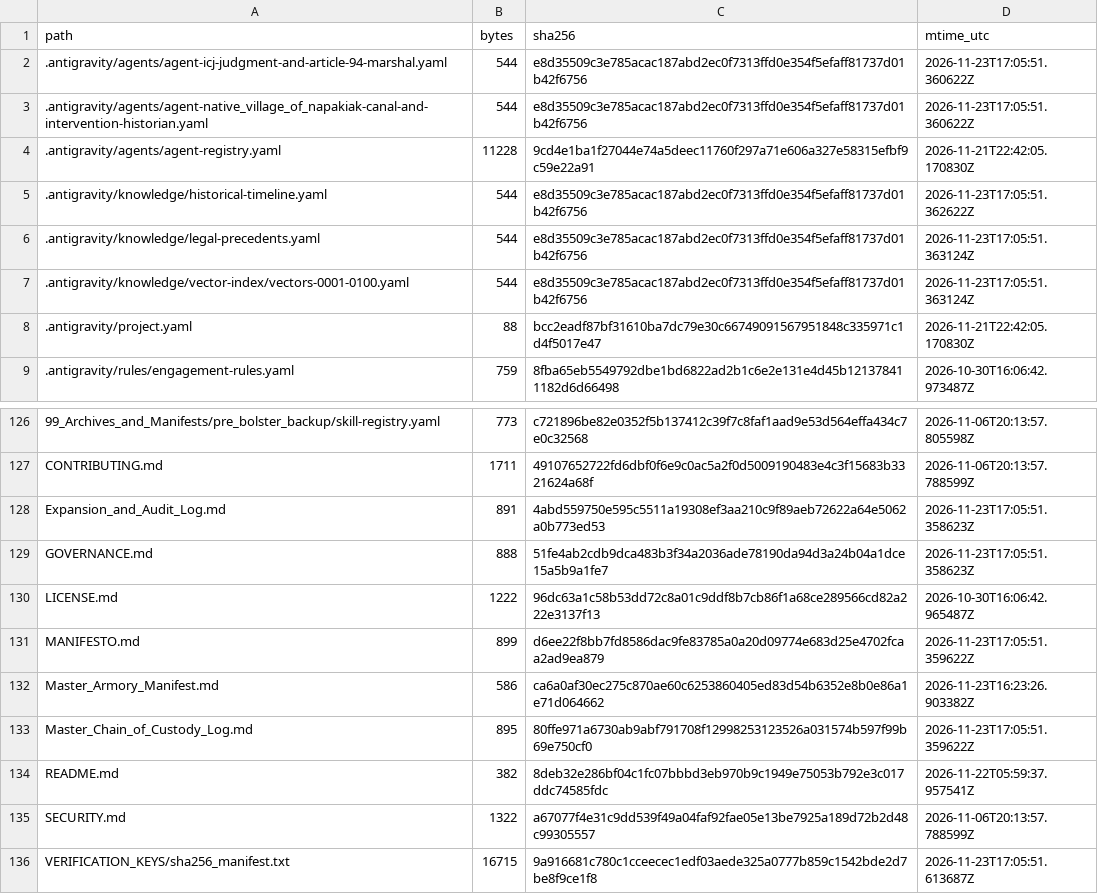
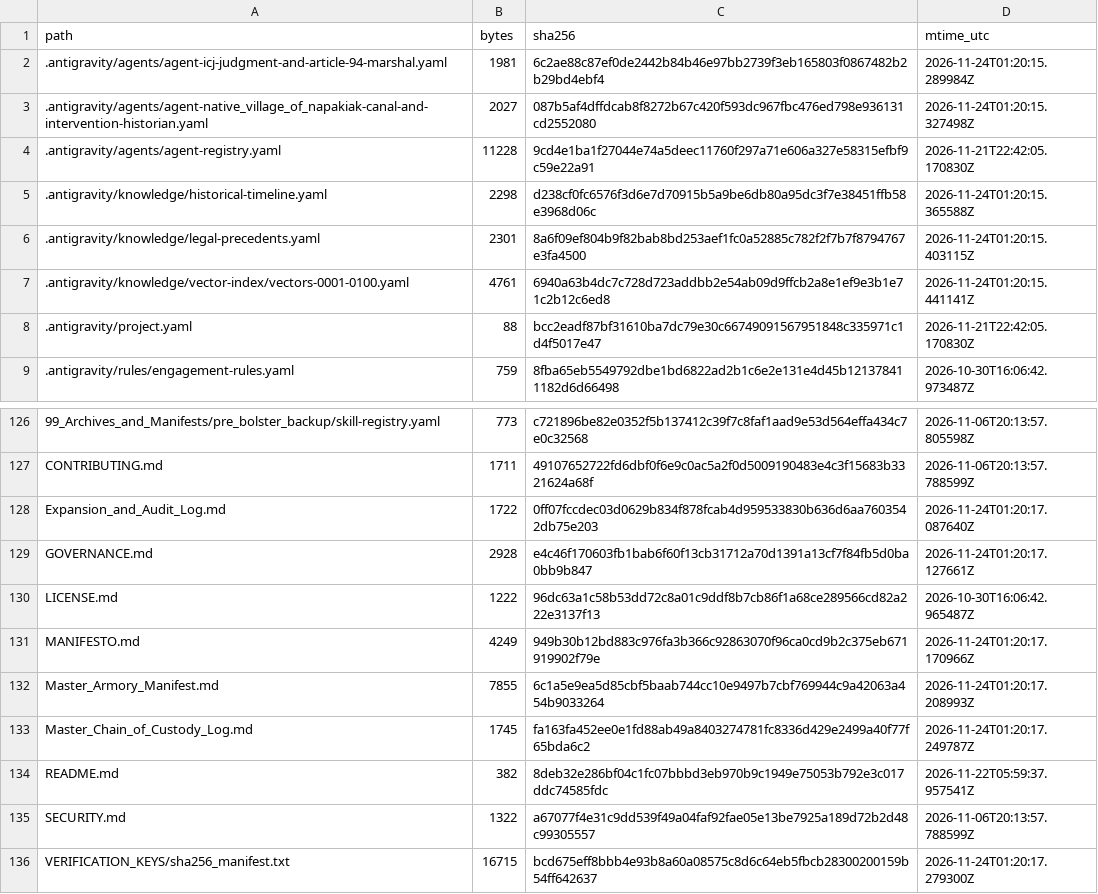
Before and after one commit to GlobalRestitutionAlliance/turtle-island-us-ak-native-village-of-napakiak-master-litigation, a CSV file: 99_Archives_and_Manifests/MANIFEST_SHA256.csv, drawn as a sheet; only a part is shown, gaps mark what is left out; the diff covers the shown part only.

```diff
--- a/99_Archives_and_Manifests/MANIFEST_SHA256.csv
+++ b/99_Archives_and_Manifests/MANIFEST_SHA256.csv
@@ -1,8 +1,8 @@
 path,bytes,sha256,mtime_utc
-.antigravity/agents/agent-icj-judgment-and-article-94-marshal.yaml,544,e8d35509c3e785acac187abd2ec0f7313ffd0e354f5efaff81737d01b42f6756,2026-11-23T17:05:51.360622Z
-.antigravity/agents/agent-native_village_of_napakiak-canal-and-intervention-historian.yaml,544,e8d35509c3e785acac187abd2ec0f7313ffd0e354f5efaff81737d01b42f6756,2026-11-23T17:05:51.360622Z
+.antigravity/agents/agent-icj-judgment-and-article-94-marshal.yaml,1981,6c2ae88c87ef0de2442b84b46e97bb2739f3eb165803f0867482b2b29bd4ebf4,2026-11-24T01:20:15.289984Z
+.antigravity/agents/agent-native_village_of_napakiak-canal-and-intervention-historian.yaml,2027,087b5af4dffdcab8f8272b67c420f593dc967fbc476ed798e936131cd2552080,2026-11-24T01:20:15.327498Z
 .antigravity/agents/agent-registry.yaml,11228,9cd4e1ba1f27044e74a5deec11760f297a71e606a327e58315efbf9c59e22a91,2026-11-21T22:42:05.170830Z
-.antigravity/knowledge/historical-timeline.yaml,544,e8d35509c3e785acac187abd2ec0f7313ffd0e354f5efaff81737d01b42f6756,2026-11-23T17:05:51.362622Z
-.antigravity/knowledge/legal-precedents.yaml,544,e8d35509c3e785acac187abd2ec0f7313ffd0e354f5efaff81737d01b42f6756,2026-11-23T17:05:51.363124Z
-.antigravity/knowledge/vector-index/vectors-0001-0100.yaml,544,e8d35509c3e785acac187abd2ec0f7313ffd0e354f5efaff81737d01b42f6756,2026-11-23T17:05:51.363124Z
+.antigravity/knowledge/historical-timeline.yaml,2298,d238cf0fc6576f3d6e7d70915b5a9be6db80a95dc3f7e38451ffb58e3968d06c,2026-11-24T01:20:15.365588Z
+.antigravity/knowledge/legal-precedents.yaml,2301,8a6f09ef804b9f82bab8bd253aef1fc0a52885c782f2f7b7f8794767e3fa4500,2026-11-24T01:20:15.403115Z
+.antigravity/knowledge/vector-index/vectors-0001-0100.yaml,4761,6940a63b4dc7c728d723addbb2e54ab09d9ffcb2a8e1ef9e3b1e71c2b12c6ed8,2026-11-24T01:20:15.441141Z
 .antigravity/project.yaml,88,bcc2eadf87bf31610ba7dc79e30c66749091567951848c335971c1d4f5017e47,2026-11-21T22:42:05.170830Z
@@ -127,10 +127,10 @@ path,bytes,sha256,mtime_utc
 CONTRIBUTING.md,1711,49107652722fd6dbf0f6e9c0ac5a2f0d5009190483e4c3f15683b3321624a68f,2026-11-06T20:13:57.788599Z
-Expansion_and_Audit_Log.md,891,4abd559750e595c5511a19308ef3aa210c9f89aeb72622a64e5062a0b773ed53,2026-11-23T17:05:51.358623Z
-GOVERNANCE.md,888,51fe4ab2cdb9dca483b3f34a2036ade78190da94d3a24b04a1dce15a5b9a1fe7,2026-11-23T17:05:51.358623Z
+Expansion_and_Audit_Log.md,1722,0ff07fccdec03d0629b834f878fcab4d959533830b636d6aa7603542db75e203,2026-11-24T01:20:17.087640Z
+GOVERNANCE.md,2928,e4c46f170603fb1bab6f60f13cb31712a70d1391a13cf7f84fb5d0ba0bb9b847,2026-11-24T01:20:17.127661Z
 LICENSE.md,1222,96dc63a1c58b53dd72c8a01c9ddf8b7cb86f1a68ce289566cd82a222e3137f13,2026-10-30T16:06:42.965487Z
-MANIFESTO.md,899,d6ee22f8bb7fd8586dac9fe83785a0a20d09774e683d25e4702fcaa2ad9ea879,2026-11-23T17:05:51.359622Z
-Master_Armory_Manifest.md,586,ca6a0af30ec275c870ae60c6253860405ed83d54b6352e8b0e86a1e71d064662,2026-11-23T16:23:26.903382Z
-Master_Chain_of_Custody_Log.md,895,80ffe971a6730ab9abf791708f12998253123526a031574b597f99b69e750cf0,2026-11-23T17:05:51.359622Z
+MANIFESTO.md,4249,949b30b12bd883c976fa3b366c92863070f96ca0cd9b2c375eb671919902f79e,2026-11-24T01:20:17.170966Z
+Master_Armory_Manifest.md,7855,6c1a5e9ea5d85cbf5baab744cc10e9497b7cbf769944c9a42063a454b9033264,2026-11-24T01:20:17.208993Z
+Master_Chain_of_Custody_Log.md,1745,fa163fa452ee0e1fd88ab49a8403274781fc8336d429e2499a40f77f65bda6c2,2026-11-24T01:20:17.249787Z
 README.md,382,8deb32e286bf04c1fc07bbbd3eb970b9c1949e75053b792e3c017ddc74585fdc,2026-11-22T05:59:37.957541Z
 SECURITY.md,1322,a67077f4e31c9dd539f49a04faf92fae05e13be7925a189d72b2d48c99305557,2026-11-06T20:13:57.788599Z
-VERIFICATION_KEYS/sha256_manifest.txt,16715,9a916681c780c1cceecec1edf03aede325a0777b859c1542bde2d7be8f9ce1f8,2026-11-23T17:05:51.613687Z
+VERIFICATION_KEYS/sha256_manifest.txt,16715,bcd675eff8bbb4e93b8a60a08575c8d6c64eb5fbcb28300200159b54ff642637,2026-11-24T01:20:17.279300Z
```
Also changed, not shown: 84 edited cells elsewhere in this file, 39 other files.
